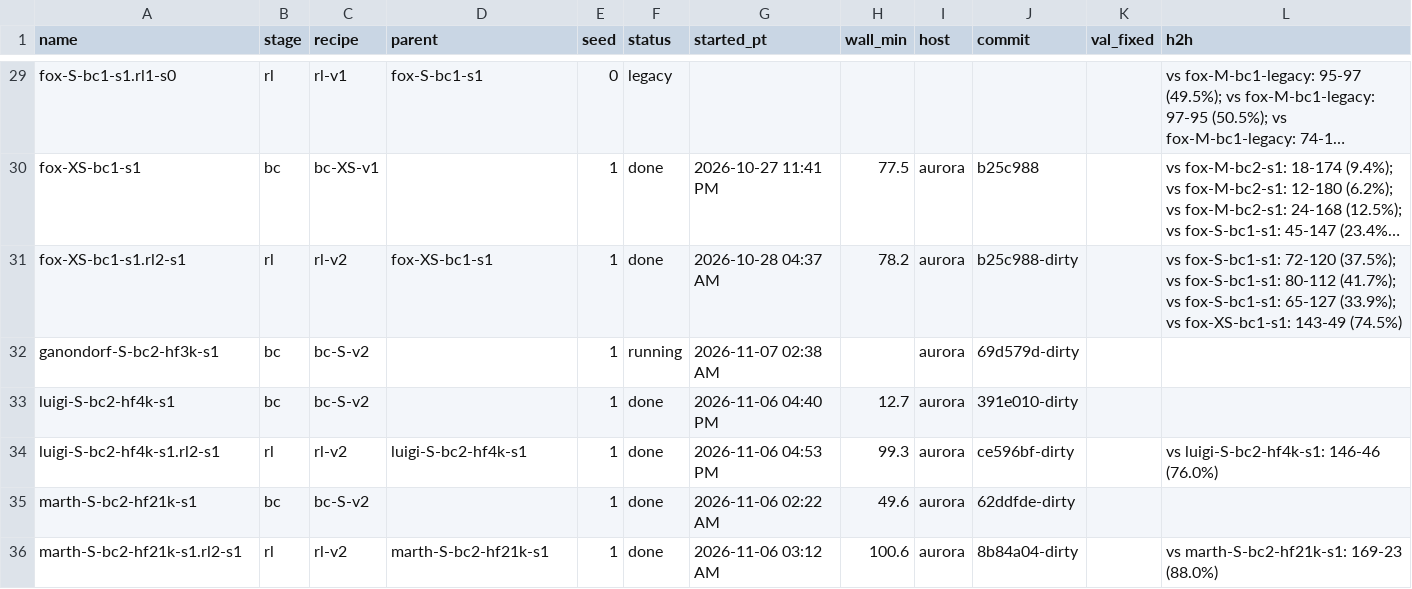
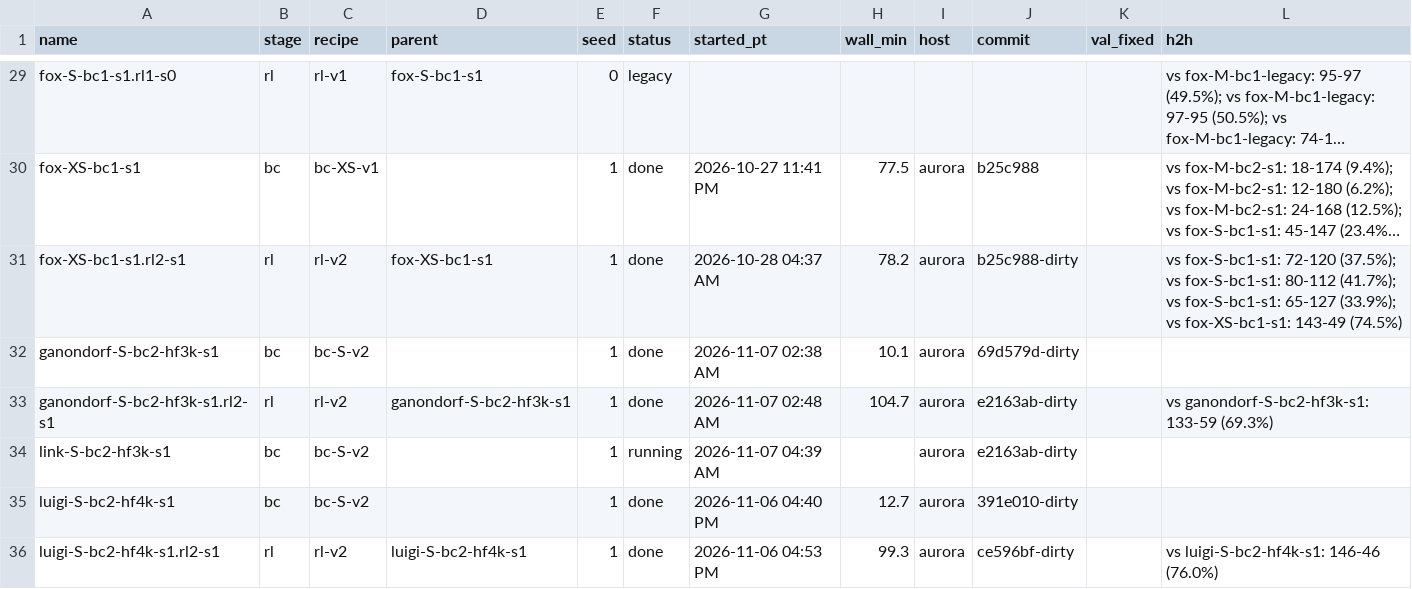
Before and after one commit to erickfm/MIMIC, a TSV file: runs/registry.tsv, drawn as a sheet; only a part is shown, gaps mark what is left out; the shorter side is filled out with more unchanged rows; long unchanged cells end in …; the diff names each change by its address in the sheet, - before the commit and + after, or states it on an @@ line.

```diff
--- a/runs/registry.tsv
+++ b/runs/registry.tsv
-F32 (status): running
+F32 (status): done
-H32 (wall_min): (empty)
+H32 (wall_min): 10.1
+row 33: ganondorf-S-bc2-hf3k-s1.rl2-s1 | rl | rl-v2 | ganondorf-S-bc2-hf3k-s1 | 1 | done | 2026-11-07 02:48 AM | 104.7 | aurora | e2163ab-dirty |  | vs ganondorf-S-bc2-hf3k-s1: 133-59 (69.3%)
+row 34: link-S-bc2-hf3k-s1 | bc | bc-S-v2 |  | 1 | running | 2026-11-07 04:39 AM |  | aurora | e2163ab-dirty
```
Also changed, not shown: 4 other files.
